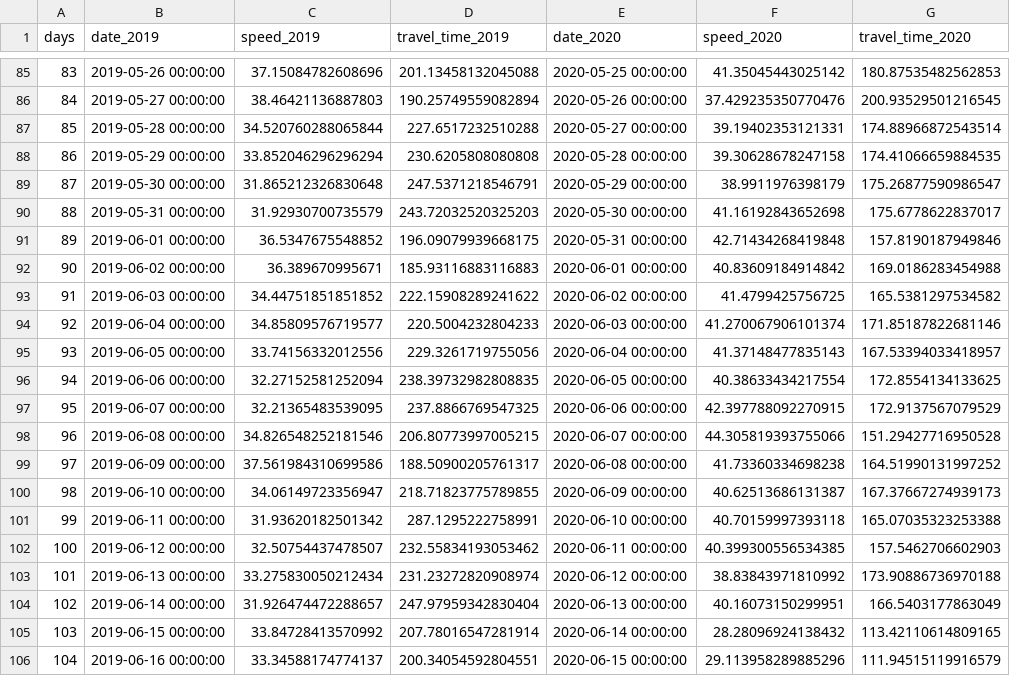
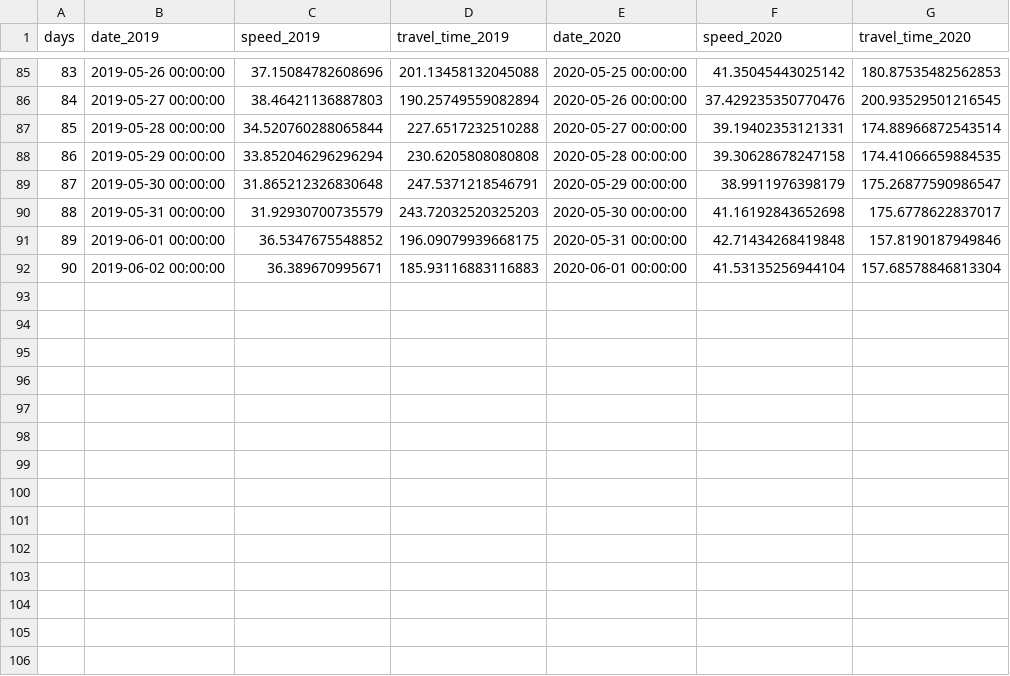
Before and after one commit to hkanezashi/GVTest, a CSV file: docs/data/traffic_NYC.csv, drawn as a sheet; only a part is shown, gaps mark what is left out.

Commit message:
Update data files

```diff
--- a/docs/data/traffic_NYC.csv
+++ b/docs/data/traffic_NYC.csv
@@ -91,16 +91,2 @@ days,date_2019,speed_2019,travel_time_2019,date_2020,speed_2020,travel_time_2020
 89,2019-06-01 00:00:00,36.5347675548852,196.09079939668175,2020-05-31 00:00:00,42.71434268419848,157.8190187949846
-90,2019-06-02 00:00:00,36.389670995671,185.93116883116883,2020-06-01 00:00:00,40.83609184914842,169.0186283454988
-91,2019-06-03 00:00:00,34.44751851851852,222.15908289241622,2020-06-02 00:00:00,41.4799425756725,165.5381297534582
-92,2019-06-04 00:00:00,34.85809576719577,220.5004232804233,2020-06-03 00:00:00,41.270067906101374,171.85187822681146
-93,2019-06-05 00:00:00,33.74156332012556,229.3261719755056,2020-06-04 00:00:00,41.37148477835143,167.53394033418957
-94,2019-06-06 00:00:00,32.27152581252094,238.39732982808835,2020-06-05 00:00:00,40.38633434217554,172.8554134133625
-95,2019-06-07 00:00:00,32.21365483539095,237.8866769547325,2020-06-06 00:00:00,42.397788092270915,172.9137567079529
-96,2019-06-08 00:00:00,34.826548252181546,206.80773997005215,2020-06-07 00:00:00,44.305819393755066,151.29427716950528
-97,2019-06-09 00:00:00,37.561984310699586,188.50900205761317,2020-06-08 00:00:00,41.73360334698238,164.51990131997252
-98,2019-06-10 00:00:00,34.06149723356947,218.71823775789855,2020-06-09 00:00:00,40.62513686131387,167.37667274939173
-99,2019-06-11 00:00:00,31.93620182501342,287.1295222758991,2020-06-10 00:00:00,40.70159997393118,165.07035323253388
-100,2019-06-12 00:00:00,32.50754437478507,232.55834193053462,2020-06-11 00:00:00,40.399300556534385,157.5462706602903
-101,2019-06-13 00:00:00,33.275830050212434,231.23272820908974,2020-06-12 00:00:00,38.83843971810992,173.90886736970188
-102,2019-06-14 00:00:00,31.926474472288657,247.97959342830404,2020-06-13 00:00:00,40.16073150299951,166.5403177863049
-103,2019-06-15 00:00:00,33.84728413570992,207.78016547281914,2020-06-14 00:00:00,28.28096924138432,113.42110614809165
-104,2019-06-16 00:00:00,33.34588174774137,200.34054592804551,2020-06-15 00:00:00,29.113958289885296,111.94515119916579
+90,2019-06-02 00:00:00,36.389670995671,185.93116883116883,2020-06-01 00:00:00,41.53135256944104,157.68578846813304
```
